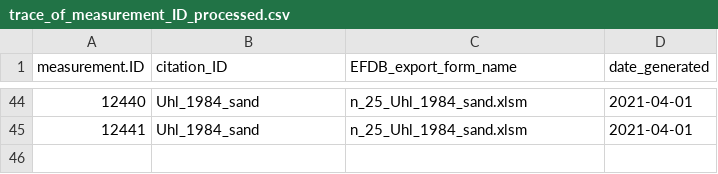
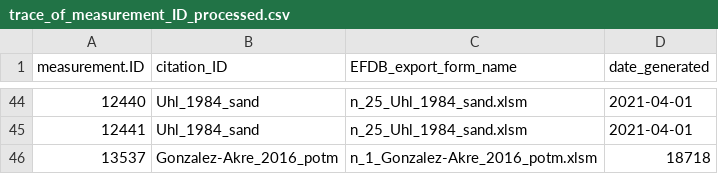
Before and after one commit to forc-db/IPCC-EFDB-integration, a CSV file: data/3-EFDB-forms-ready/trace_of_measurement_ID_processed.csv, drawn as a sheet; only a part is shown, gaps mark what is left out; the diff names each change by its address in the sheet, - before the commit and + after, or states it on an @@ line.

Commit message:
process n_1_Gonzalez-Akre_2016_potm

```diff
--- a/data/3-EFDB-forms-ready/trace_of_measurement_ID_processed.csv
+++ b/data/3-EFDB-forms-ready/trace_of_measurement_ID_processed.csv
+row 46: 13537 | Gonzalez-Akre_2016_potm | n_1_Gonzalez-Akre_2016_potm.xlsm | 18718
```
Also changed, not shown: 2 other files.
